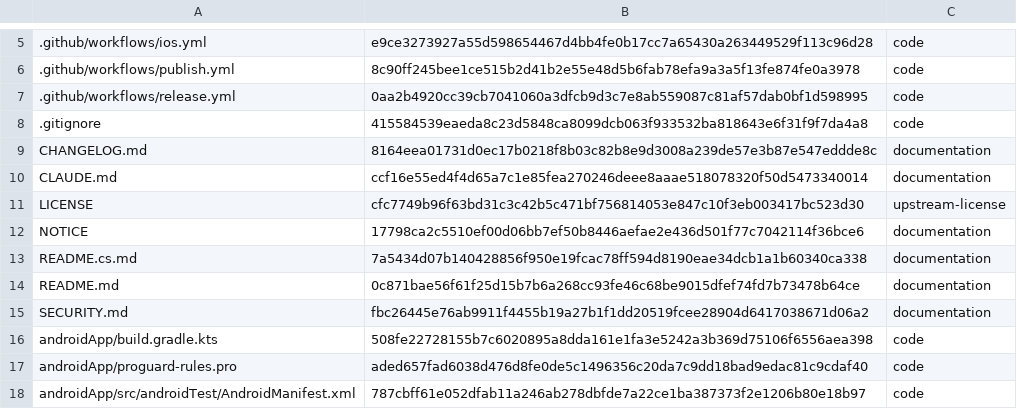
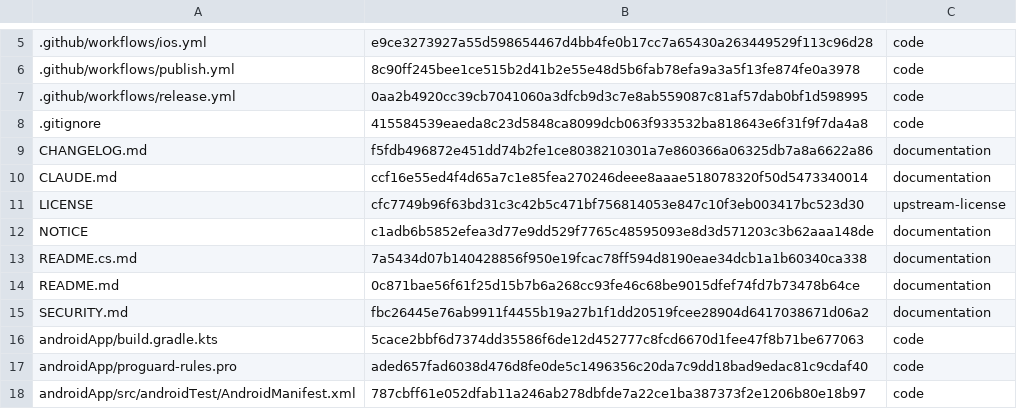
Before and after one commit to Losminek/netkit, a TSV file: tools/public_export.reviewed.tsv, drawn as a sheet; only a part is shown, gaps mark what is left out; the diff covers the shown part only.

```diff
--- a/tools/public_export.reviewed.tsv
+++ b/tools/public_export.reviewed.tsv
@@ -8,6 +8,6 @@
 .gitignore	415584539eaeda8c23d5848ca8099dcb063f933532ba818643e6f31f9f7da4a8	code
-CHANGELOG.md	8164eea01731d0ec17b0218f8b03c82b8e9d3008a239de57e3b87e547eddde8c	documentation
+CHANGELOG.md	f5fdb496872e451dd74b2fe1ce8038210301a7e860366a06325db7a8a6622a86	documentation
 CLAUDE.md	ccf16e55ed4f4d65a7c1e85fea270246deee8aaae518078320f50d5473340014	documentation
 LICENSE	cfc7749b96f63bd31c3c42b5c471bf756814053e847c10f3eb003417bc523d30	upstream-license
-NOTICE	17798ca2c5510ef00d06bb7ef50b8446aefae2e436d501f77c7042114f36bce6	documentation
+NOTICE	c1adb6b5852efea3d77e9dd529f7765c48595093e8d3d571203c3b62aaa148de	documentation
 README.cs.md	7a5434d07b140428856f950e19fcac78ff594d8190eae34dcb1a1b60340ca338	documentation
@@ -15,3 +15,3 @@ README.md	0c871bae56f61f25d15b7b6a268cc93fe46c68be9015dfef74fd7b73478b64ce	docum
 SECURITY.md	fbc26445e76ab9911f4455b19a27b1f1dd20519fcee28904d6417038671d06a2	documentation
-androidApp/build.gradle.kts	508fe22728155b7c6020895a8dda161e1fa3e5242a3b369d75106f6556aea398	code
+androidApp/build.gradle.kts	5cace2bbf6d7374dd35586f6de12d452777c8fcd6670d1fee47f8b71be677063	code
 androidApp/proguard-rules.pro	aded657fad6038d476d8fe0de5c1496356c20da7c9dd18bad9edac81c9cdaf40	code
```
Also changed, not shown: 9 added rows and 46 edited cells elsewhere in this file, 57 other files.
